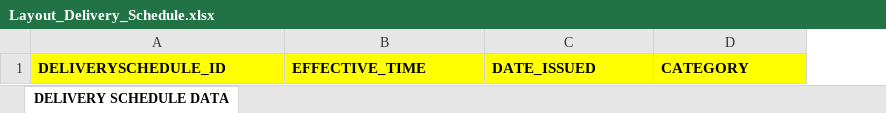
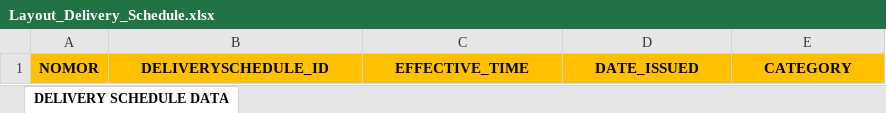
Before and after one commit to SeekorApel/sri_monthly_planning_fe, an Excel workbook: src/assets/Template Excel/Layout_Delivery_Schedule.xlsx, sheet DELIVERY SCHEDULE DATA, drawn as a sheet; values as stored, in another font and other column widths than the file's, no borders; addresses are those after the commit; the diff names each change by its address in the sheet, - before the commit and + after, or states it on an @@ line.

```diff
--- a/src/assets/Template Excel/Layout_Delivery_Schedule.xlsx (sheet DELIVERY SCHEDULE DATA)
+++ b/src/assets/Template Excel/Layout_Delivery_Schedule.xlsx (sheet DELIVERY SCHEDULE DATA)
+column A, row 1: NOMOR
@@ B1:E1 fill: #FFFF00 → #FFC000, alignment: left → center @@
```
Also changed, not shown: src/assets/Template Excel/Layout_Building.xlsx, src/assets/Template Excel/Layout_CT_Assy.xlsx, 51 other files.
